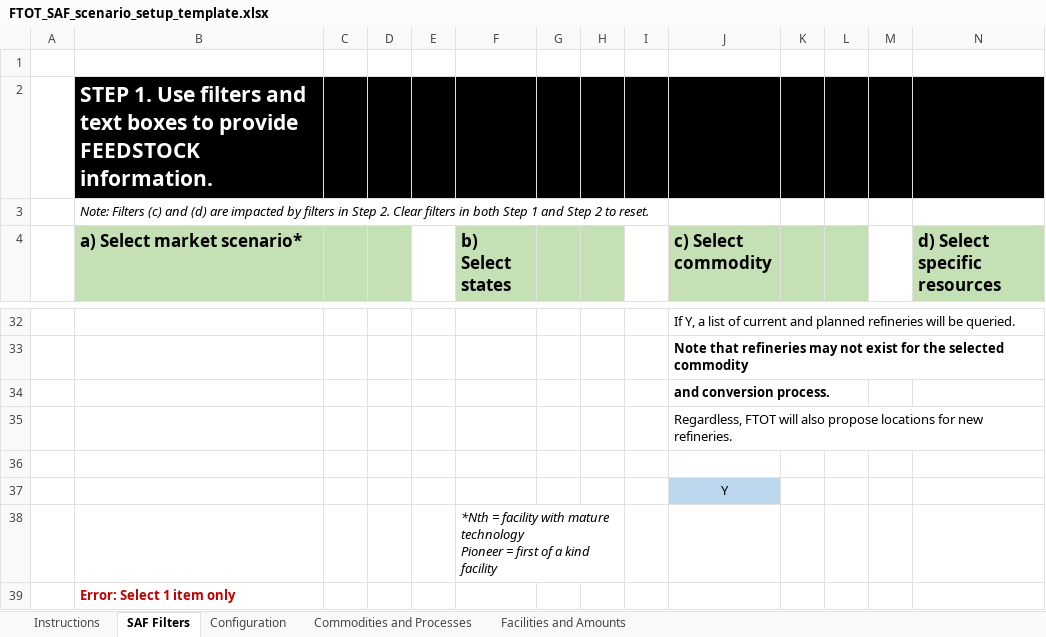
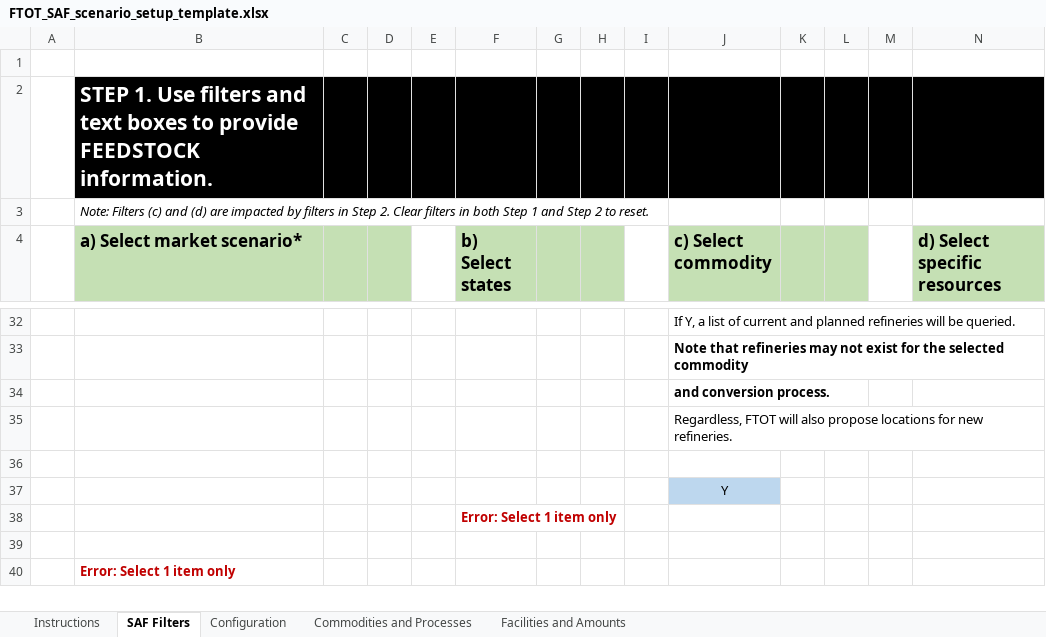
Before and after one commit to VolpeUSDOT/FTOT-Public, an Excel workbook: program/tools/FTOT_SAF_scenario_setup_template.xlsx, sheet SAF Filters, drawn as a sheet; only a part is shown, gaps mark what is left out; values as stored, in another font and other column widths than the file's, no borders; charts and pictures not drawn; removed rows and columns are numbered as before the commit, all else as after; rows hold the shown columns only; ↵ is a line break in a cell; the diff covers the shown part only; the diff names each change by its address in the sheet, - before the commit and + after, or states it on an @@ line.

```diff
--- a/program/tools/FTOT_SAF_scenario_setup_template.xlsx (sheet SAF Filters)
+++ b/program/tools/FTOT_SAF_scenario_setup_template.xlsx (sheet SAF Filters)
-F38 (b) Select states): *Nth = facility with mature technology ↵ Pioneer = first of a kind facility
+F38 (b) Select states): Error: Select 1 item only
@@ F38 bold: off → on, italic: on → off, text colour: black → #C00000 @@
-F38:H38 merged
+row 39: (empty)
```
Also changed, not shown: 1 added row, 1 removed row and 6 edited cells elsewhere in this sheet, sheet Facilities and Amounts, sheet Configuration, sheet Instructions, sheet Commodities and Processes, formulas that keep their value, charts or pictures, program/tools/FTOT_scenario_setup_template.xlsx, program/tools/FTOT_scenario_setup_template_examples/HEFA_FTOT_SAF_scenario_setup_template.xlsx, 24 other files.
